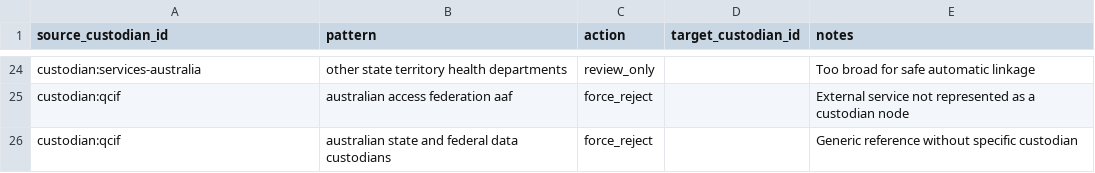
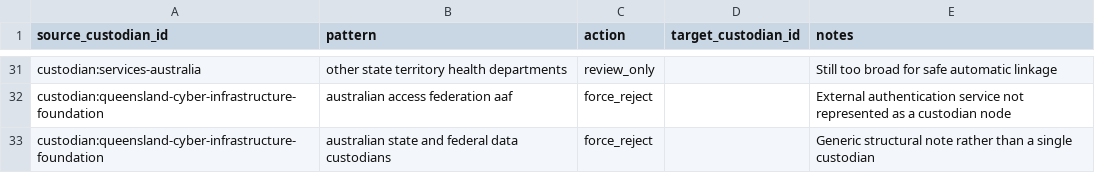
Before and after one commit to DigitalHealthCRC/AU-healthdata-atlas, a CSV file: config/connection_alias_overrides.csv, drawn as a sheet; only a part is shown, gaps mark what is left out; addresses are those after the commit; the diff covers the shown part only; the diff names each change by its address in the sheet, - before the commit and + after, or states it on an @@ line.

```diff
--- a/config/connection_alias_overrides.csv
+++ b/config/connection_alias_overrides.csv
-E31 (notes): Too broad for safe automatic linkage
+E31 (notes): Still too broad for safe automatic linkage
-A32:A33 (source_custodian_id): custodian:qcif
+A32:A33 (source_custodian_id): custodian:queensland-cyber-infrastructure-foundation
-E32 (notes): External service not…
+E32 (notes): External authentication service not…
-E33 (notes): Generic reference without specific custodian
+E33 (notes): Generic structural note rather than a single custodian
```
Also changed, not shown: 12 added rows, 5 removed rows and 21 edited cells elsewhere in this file, 7 other files.
